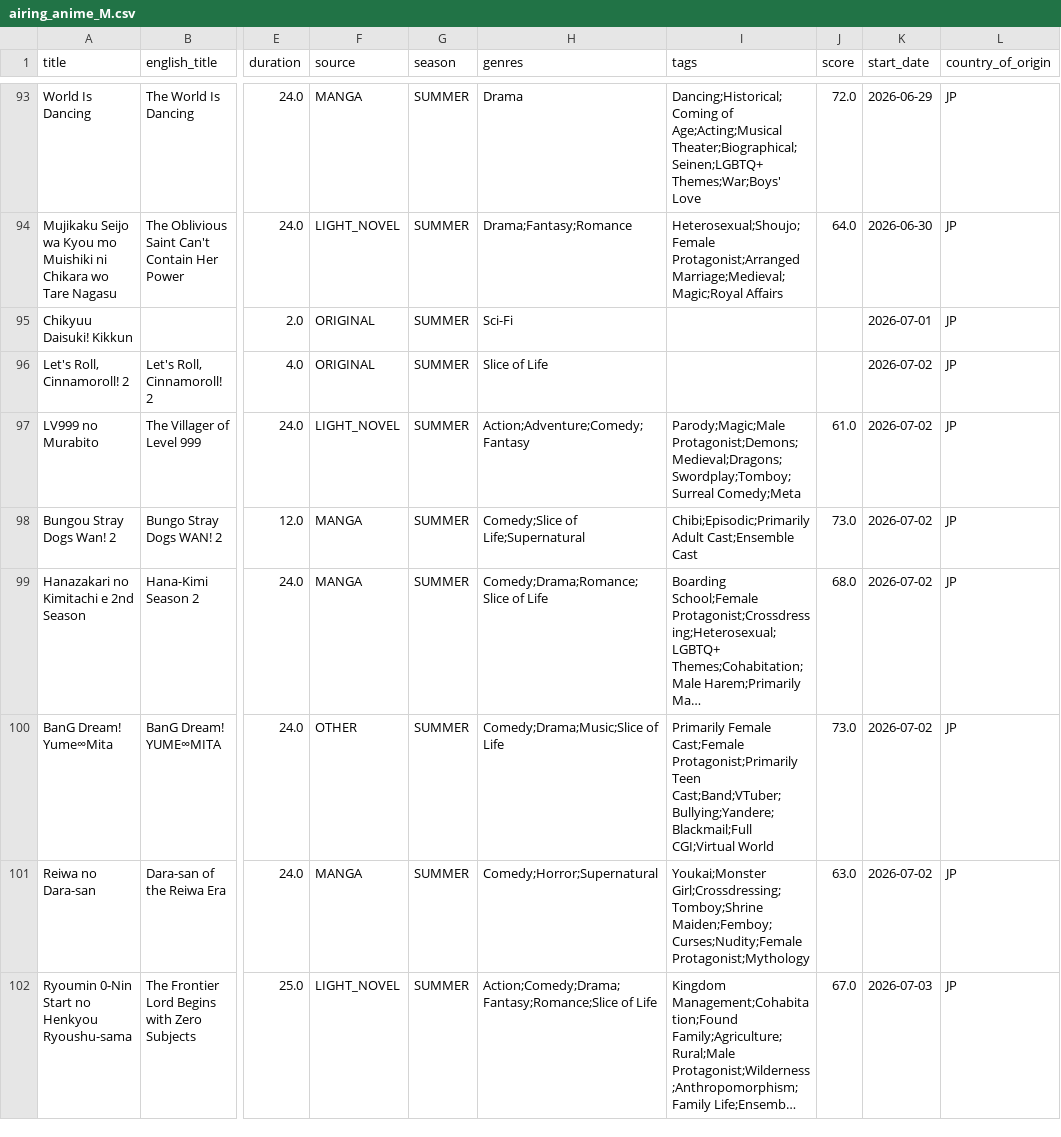
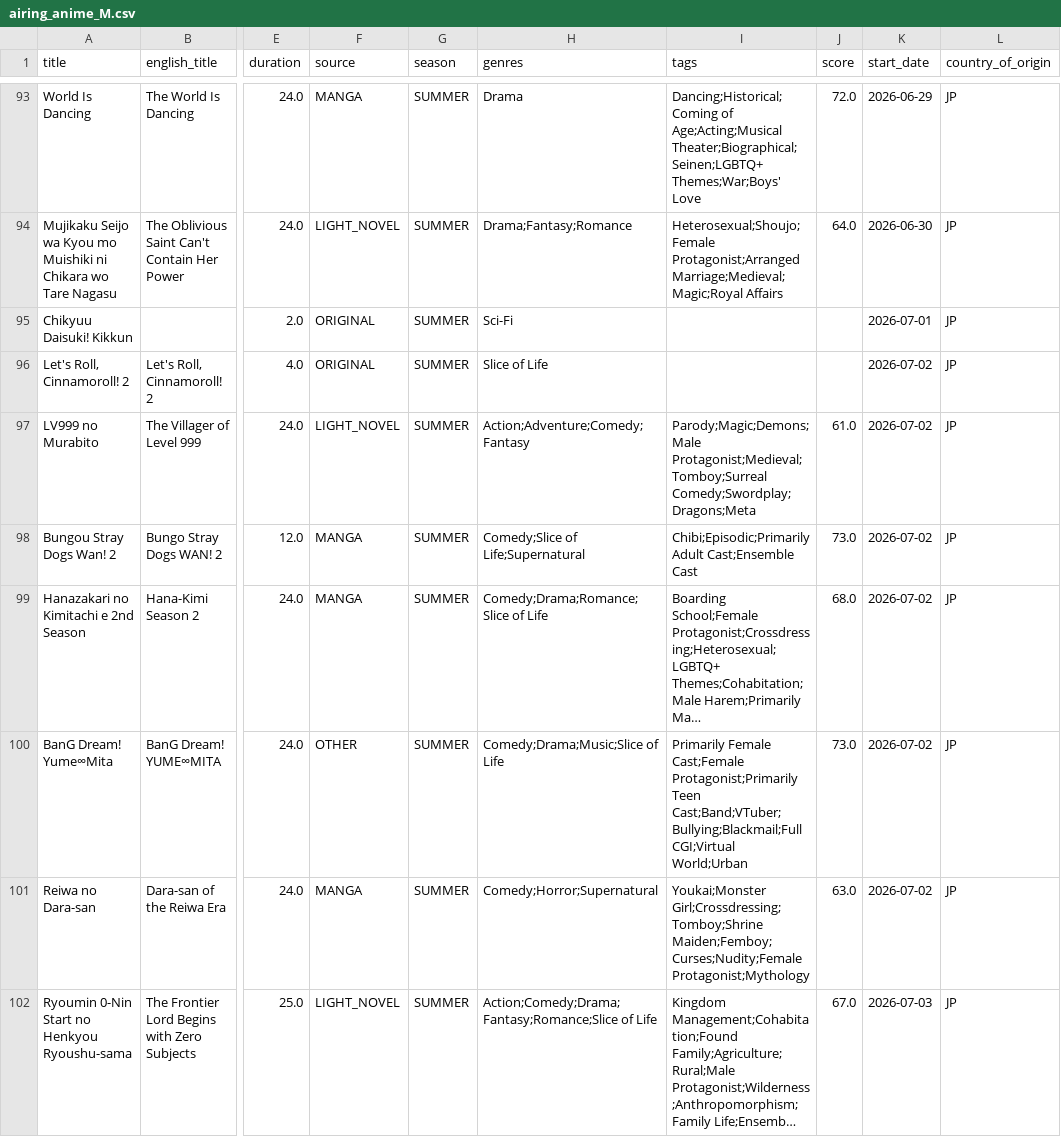
Before and after one commit to Andres-pixel35/Anime-dashboard, a CSV file: data/modified/airing_anime_M.csv, drawn as a sheet; only a part is shown, gaps mark what is left out; long unchanged cells end in …; the diff covers the shown part only; the diff names each change by its address in the sheet, - before the commit and + after, or states it on an @@ line.

```diff
--- a/data/modified/airing_anime_M.csv
+++ b/data/modified/airing_anime_M.csv
-I97 (tags): Parody;Magic;Male Protagonist;Demons;Medieval;Dragons;Swordplay;Tomboy;Surreal Comedy;Meta
+I97 (tags): Parody;Magic;Demons;Male Protagonist;Medieval;Tomboy;Surreal Comedy;Swordplay;Dragons;Meta
-I100 (tags): …Protagonist;Primarily Teen Cast;Band;VTuber;Bullying;Yandere;Blackmail;Full CGI;Virtual World
+I100 (tags): …Protagonist;Primarily Teen Cast;Band;VTuber;Bullying;Blackmail;Full CGI;Virtual World;Urban
```
Also changed, not shown: 3 moved rows and 16 edited cells elsewhere in this file, 1 other file.
